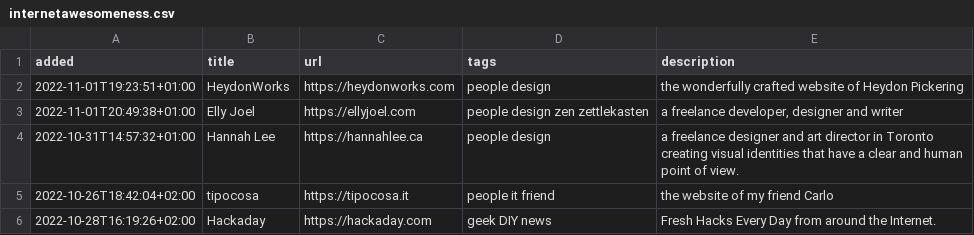
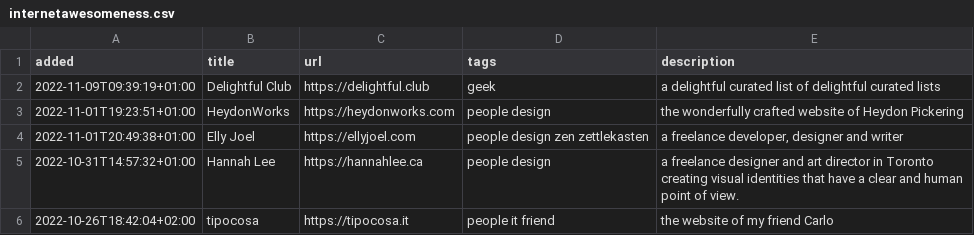
Before and after one commit to xplosionmind/tommi.space, a CSV file: data/internetawesomeness.csv, drawn as a sheet; only a part is shown; the shorter side is filled out with more unchanged rows.

```diff
--- a/data/internetawesomeness.csv
+++ b/data/internetawesomeness.csv
@@ -1,2 +1,3 @@
 added,title,url,tags,description
+2022-11-09T09:39:19+01:00,Delightful Club,https://delightful.club,geek,a delightful curated list of delightful curated lists
 2022-11-01T19:23:51+01:00,HeydonWorks,https://heydonworks.com,people design,the wonderfully crafted website of Heydon Pickering
```
Also changed, not shown: data/parole.csv.
